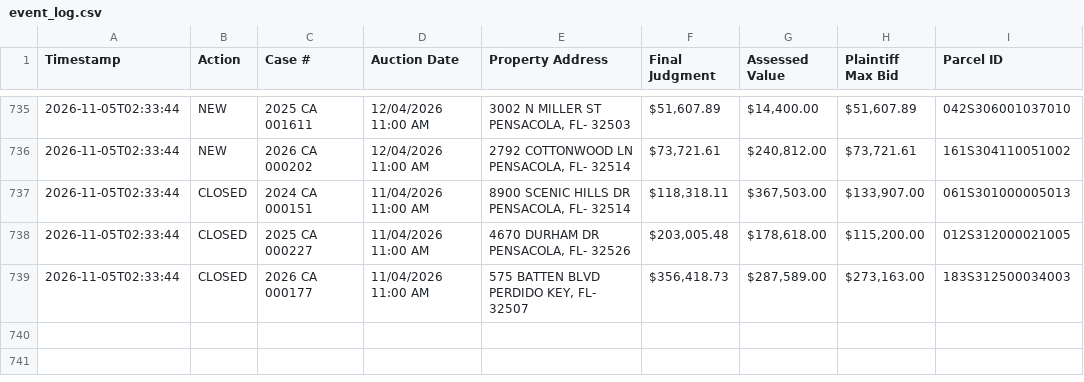
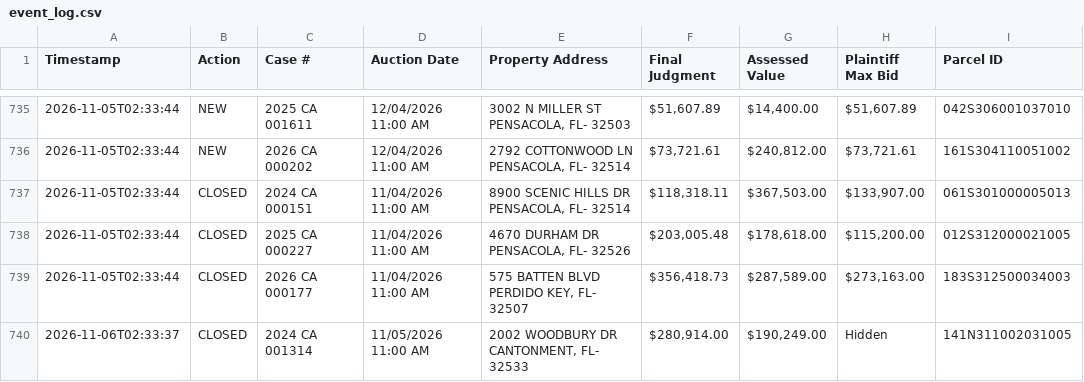
Before and after one commit to figlesias7/realforeclose-escambia, a CSV file: data/event_log.csv, drawn as a sheet; only a part is shown, gaps mark what is left out; the diff names each change by its address in the sheet, - before the commit and + after, or states it on an @@ line.

```diff
--- a/data/event_log.csv
+++ b/data/event_log.csv
+row 740: 2026-11-06T02:33:37 | CLOSED | 2024 CA 001314 | 11/05/2026 11:00 AM | 2002 WOODBURY DR CANTONMENT, FL- 32533 | $280,914.00 | $190,249.00 | Hidden | 141N311002031005
```
Also changed, not shown: data/active_foreclosures.csv, 3 other files.
